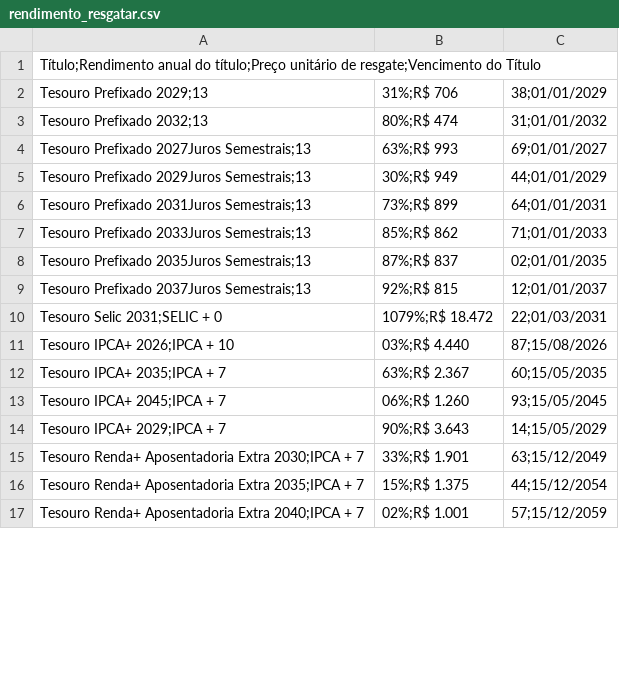
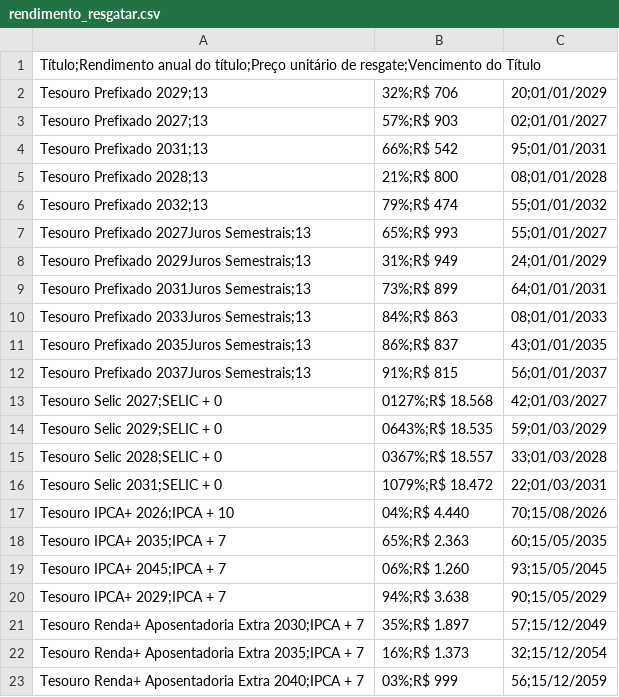
Before and after one commit to ghostnetrn/bot-tesouro-direto, a CSV file: rendimento_resgatar.csv, drawn as a sheet; only a part is shown; the diff covers the shown part only.

Commit message:
Atualizar Tesouro Direto

```diff
--- a/rendimento_resgatar.csv
+++ b/rendimento_resgatar.csv
@@ -1,17 +1,23 @@
 Título;Rendimento anual do título;Preço unitário de resgate;Vencimento do Título
-Tesouro Prefixado 2029;13,31%;R$ 706,38;01/01/2029
-Tesouro Prefixado 2032;13,80%;R$ 474,31;01/01/2032
-Tesouro Prefixado 2027Juros Semestrais;13,63%;R$ 993,69;01/01/2027
-Tesouro Prefixado 2029Juros Semestrais;13,30%;R$ 949,44;01/01/2029
+Tesouro Prefixado 2029;13,32%;R$ 706,20;01/01/2029
+Tesouro Prefixado 2027;13,57%;R$ 903,02;01/01/2027
+Tesouro Prefixado 2031;13,66%;R$ 542,95;01/01/2031
+Tesouro Prefixado 2028;13,21%;R$ 800,08;01/01/2028
+Tesouro Prefixado 2032;13,79%;R$ 474,55;01/01/2032
+Tesouro Prefixado 2027Juros Semestrais;13,65%;R$ 993,55;01/01/2027
+Tesouro Prefixado 2029Juros Semestrais;13,31%;R$ 949,24;01/01/2029
 Tesouro Prefixado 2031Juros Semestrais;13,73%;R$ 899,64;01/01/2031
-Tesouro Prefixado 2033Juros Semestrais;13,85%;R$ 862,71;01/01/2033
-Tesouro Prefixado 2035Juros Semestrais;13,87%;R$ 837,02;01/01/2035
-Tesouro Prefixado 2037Juros Semestrais;13,92%;R$ 815,12;01/01/2037
+Tesouro Prefixado 2033Juros Semestrais;13,84%;R$ 863,08;01/01/2033
+Tesouro Prefixado 2035Juros Semestrais;13,86%;R$ 837,43;01/01/2035
+Tesouro Prefixado 2037Juros Semestrais;13,91%;R$ 815,56;01/01/2037
+Tesouro Selic 2027;SELIC + 0,0127%;R$ 18.568,42;01/03/2027
+Tesouro Selic 2029;SELIC + 0,0643%;R$ 18.535,59;01/03/2029
+Tesouro Selic 2028;SELIC + 0,0367%;R$ 18.557,33;01/03/2028
 Tesouro Selic 2031;SELIC + 0,1079%;R$ 18.472,22;01/03/2031
-Tesouro IPCA+ 2026;IPCA + 10,03%;R$ 4.440,87;15/08/2026
-Tesouro IPCA+ 2035;IPCA + 7,63%;R$ 2.367,60;15/05/2035
+Tesouro IPCA+ 2026;IPCA + 10,04%;R$ 4.440,70;15/08/2026
+Tesouro IPCA+ 2035;IPCA + 7,65%;R$ 2.363,60;15/05/2035
 Tesouro IPCA+ 2045;IPCA + 7,06%;R$ 1.260,93;15/05/2045
-Tesouro IPCA+ 2029;IPCA + 7,90%;R$ 3.643,14;15/05/2029
-Tesouro Renda+ Aposentadoria Extra 2030;IPCA + 7,33%;R$ 1.901,63;15/12/2049
-Tesouro Renda+ Aposentadoria Extra 2035;IPCA + 7,15%;R$ 1.375,44;15/12/2054
-Tesouro Renda+ Aposentadoria Extra 2040;IPCA + 7,02%;R$ 1.001,57;15/12/2059
+Tesouro IPCA+ 2029;IPCA + 7,94%;R$ 3.638,90;15/05/2029
+Tesouro Renda+ Aposentadoria Extra 2030;IPCA + 7,35%;R$ 1.897,57;15/12/2049
+Tesouro Renda+ Aposentadoria Extra 2035;IPCA + 7,16%;R$ 1.373,32;15/12/2054
+Tesouro Renda+ Aposentadoria Extra 2040;IPCA + 7,03%;R$ 999,56;15/12/2059
```
Also changed, not shown: 2 added rows and 63 edited cells elsewhere in this file, rendimento_investir.csv.
